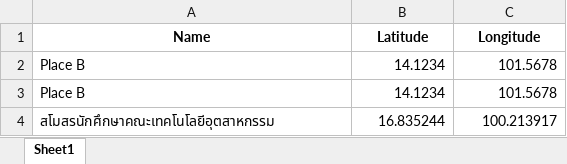
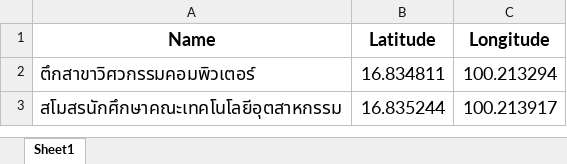
Before and after one commit to TamajiNeko/App, an Excel workbook: assets/LocationPreset.xlsx, sheet Sheet1, drawn as a sheet; values as stored, in another font and other column widths than the file's, no borders; removed rows and columns are numbered as before the commit, all else as after; the diff names each change by its address in the sheet, - before the commit and + after, or states it on an @@ line.

Commit message:
edit xlsx preset

```diff
--- a/assets/LocationPreset.xlsx (sheet Sheet1)
+++ b/assets/LocationPreset.xlsx (sheet Sheet1)
@@ A1:C1 text size: larger @@
-row 2: Place B | 14.1234 | 101.5678
-row 3: Place B | 14.1234 | 101.5678
+row 2: ตึกสาขาวิศวกรรมคอมพิวเตอร์ | 16.834811 | 100.213294
@@ A3:C3 text size: larger @@
```
Also changed, not shown: 1 other file.
